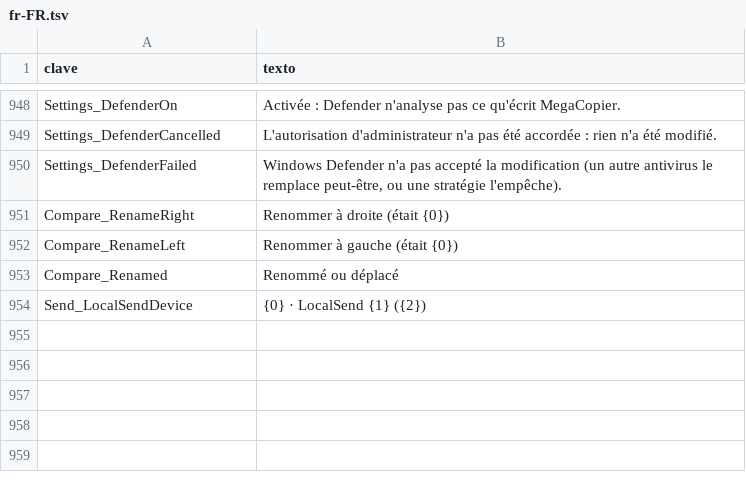
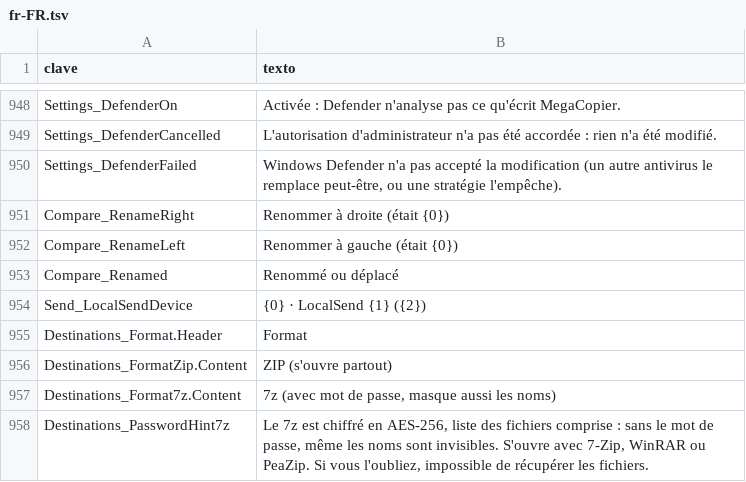
Before and after one commit to cbatista96/MegaCopier, a TSV file: tools/Strings/i18n/fr-FR.tsv, drawn as a sheet; only a part is shown, gaps mark what is left out; the diff names each change by its address in the sheet, - before the commit and + after, or states it on an @@ line.

```diff
--- a/tools/Strings/i18n/fr-FR.tsv
+++ b/tools/Strings/i18n/fr-FR.tsv
+row 955: Destinations_Format.Header | Format
+row 956: Destinations_FormatZip.Content | ZIP (s'ouvre partout)
+row 957: Destinations_Format7z.Content | 7z (avec mot de passe, masque aussi les noms)
+row 958: Destinations_PasswordHint7z | Le 7z est chiffré en AES-256, liste des fichiers comprise : sans le mot de passe, même les noms sont invisibles. S'ouvre avec 7-Zip, WinRAR ou PeaZip. Si vous l'oubliez, impossible de récupérer les fichiers.
```
Also changed, not shown: tools/Strings/i18n/it-IT.tsv, tools/Strings/i18n/nl-NL.tsv, 52 other files.
